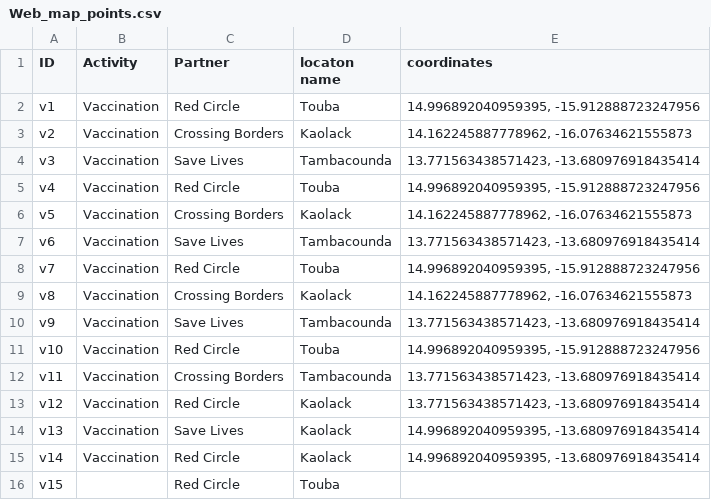
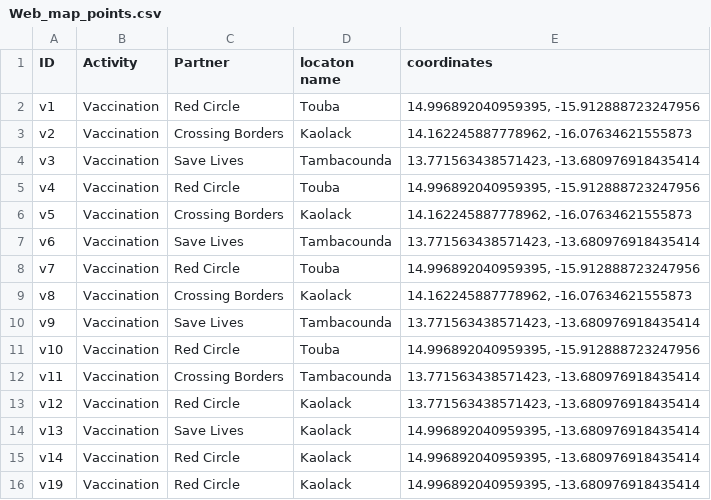
Before and after one commit to Syverpet/Auto_push_test2, a CSV file: Web_map_points.csv, drawn as a sheet.

```diff
--- a/Web_map_points.csv
+++ b/Web_map_points.csv
@@ -15,2 +15,2 @@ v13,Vaccination,Save Lives,Kaolack,"14.996892040959395, -13.680976918435414"
 v14,Vaccination,Red Circle,Kaolack,"14.996892040959395, -13.680976918435414"
-v15,,Red Circle,Touba,
+v19,Vaccination,Red Circle,Kaolack,"14.996892040959395, -13.680976918435414"
```
Also changed, not shown: sheets_to_csv_test.csv.
